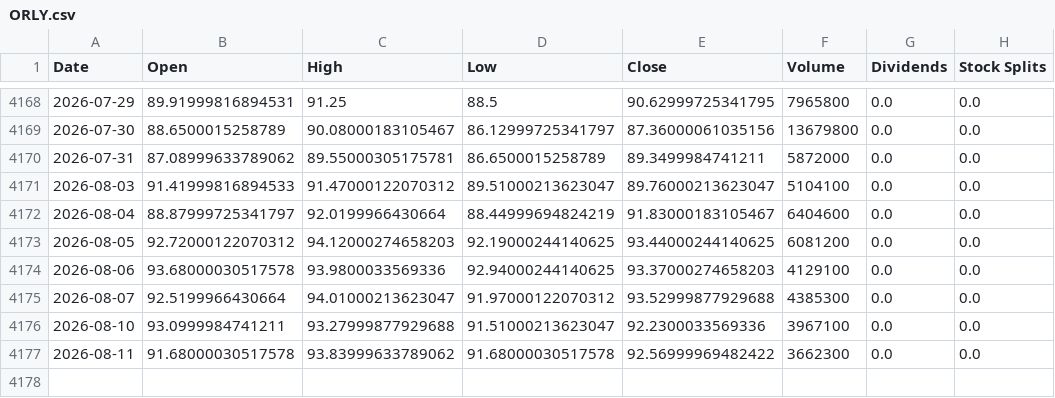
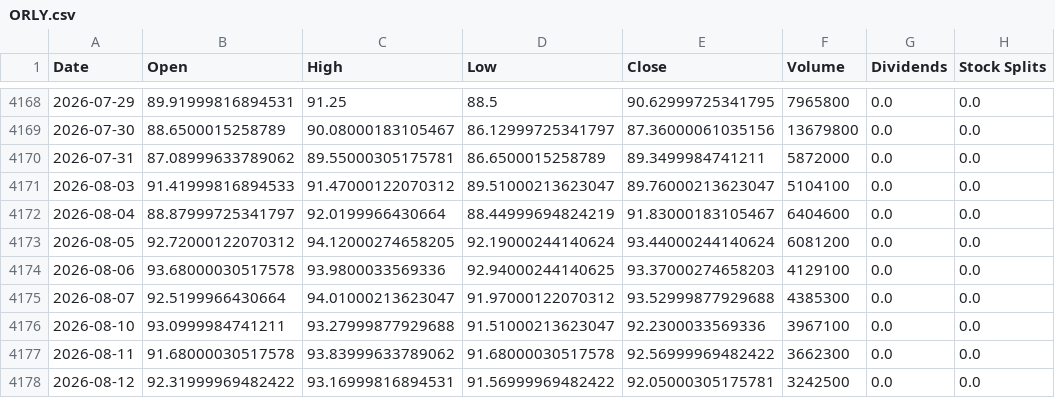
Before and after one commit to jamesf623/strategy_daily, a CSV file: stock_data/ORLY.csv, drawn as a sheet; only a part is shown, gaps mark what is left out.

```diff
--- a/stock_data/ORLY.csv
+++ b/stock_data/ORLY.csv
@@ -4172,3 +4172,3 @@ Date,Open,High,Low,Close,Volume,Dividends,Stock Splits
 2026-08-04,88.87999725341797,92.0199966430664,88.44999694824219,91.83000183105467,6404600,0.0,0.0
-2026-08-05,92.72000122070312,94.12000274658203,92.19000244140625,93.44000244140625,6081200,0.0,0.0
+2026-08-05,92.72000122070312,94.12000274658205,92.19000244140624,93.44000244140624,6081200,0.0,0.0
 2026-08-06,93.68000030517578,93.9800033569336,92.94000244140625,93.37000274658203,4129100,0.0,0.0
@@ -4177 +4177,2 @@ Date,Open,High,Low,Close,Volume,Dividends,Stock Splits
 2026-08-11,91.68000030517578,93.83999633789062,91.68000030517578,92.56999969482422,3662300,0.0,0.0
+2026-08-12,92.31999969482422,93.16999816894531,91.56999969482422,92.05000305175781,3242500,0.0,0.0
```
Also changed, not shown: stock_data/AZO.csv, stock_data/TSLA.csv.
